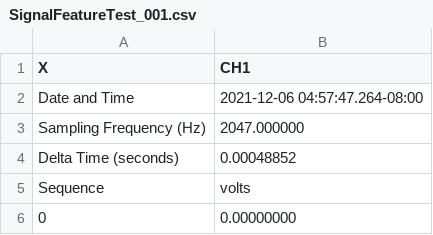
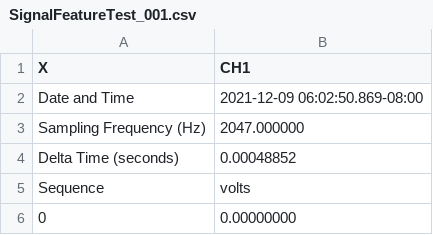
Before and after one commit to RobotSquirrelProd/AppliedVibrationAnalysis, a CSV file: SignalFeatureTest_001.csv, drawn as a sheet; only a part is shown.

```diff
--- a/SignalFeatureTest_001.csv
+++ b/SignalFeatureTest_001.csv
@@ -1,3 +1,3 @@
 X,CH1
-Date and Time,2021-12-06 04:57:47.264-08:00
+Date and Time,2021-12-09 06:02:50.869-08:00
 Sampling Frequency (Hz),2047.000000
```
Also changed, not shown: SignalFeatureTestCh2_001.csv, 22 other files.
